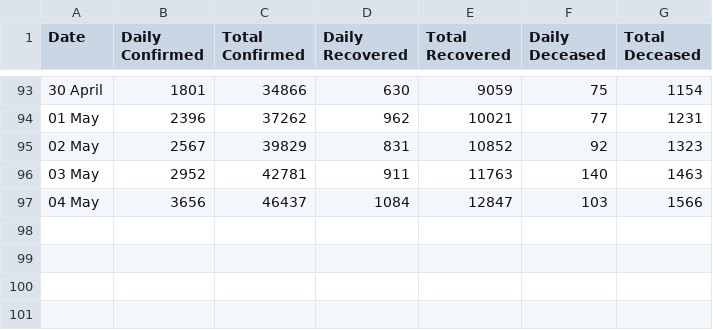
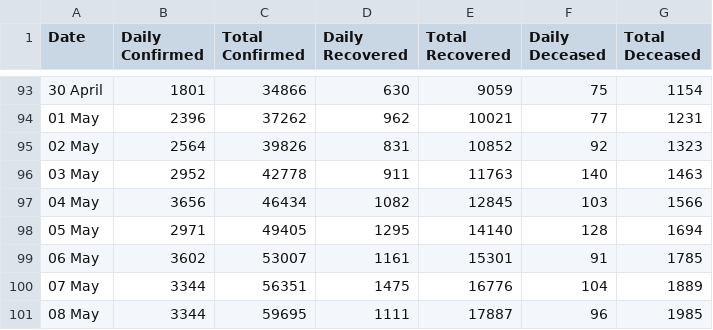
Before and after one commit to vegaonline/vegaCovid19, a CSV file: DATASET/APIcovid19indiaorg/CSV/case_time_series.csv, drawn as a sheet; only a part is shown, gaps mark what is left out.

```diff
--- a/DATASET/APIcovid19indiaorg/CSV/case_time_series.csv
+++ b/DATASET/APIcovid19indiaorg/CSV/case_time_series.csv
@@ -94,4 +94,8 @@ Date,Daily Confirmed,Total Confirmed,Daily Recovered,Total Recovered,Daily Decea
 01 May ,2396,37262,962,10021,77,1231
-02 May ,2567,39829,831,10852,92,1323
-03 May ,2952,42781,911,11763,140,1463
-04 May ,3656,46437,1084,12847,103,1566
+02 May ,2564,39826,831,10852,92,1323
+03 May ,2952,42778,911,11763,140,1463
+04 May ,3656,46434,1082,12845,103,1566
+05 May ,2971,49405,1295,14140,128,1694
+06 May ,3602,53007,1161,15301,91,1785
+07 May ,3344,56351,1475,16776,104,1889
+08 May ,3344,59695,1111,17887,96,1985
```
Also changed, not shown: DATASET/APIcovid19indiaorg/CSV/district_wise.csv, DATASET/APIcovid19indiaorg/CSV/state_wise.csv, 22 other files.
